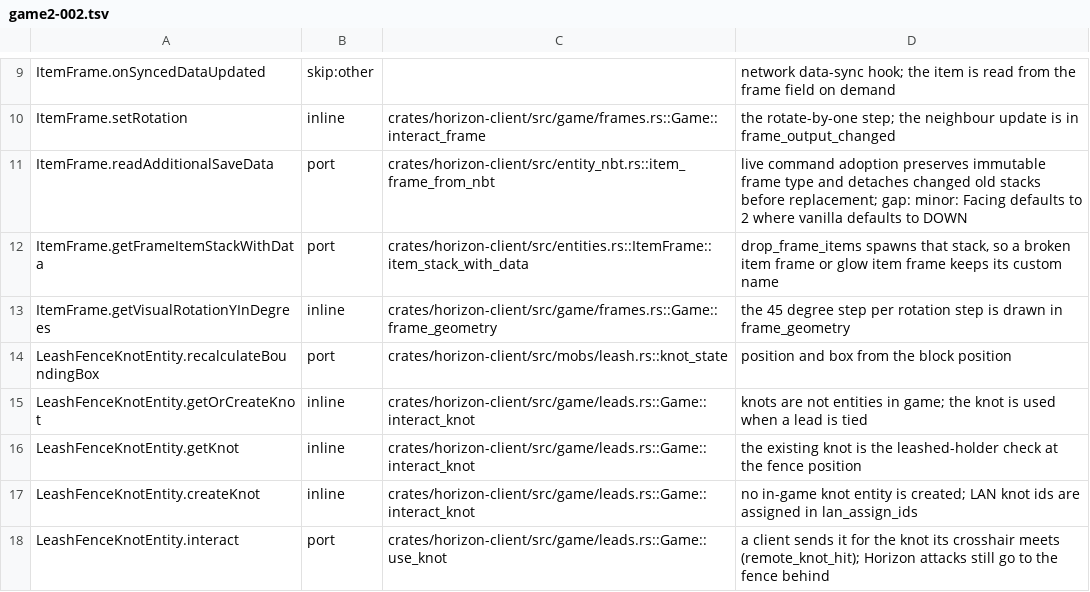
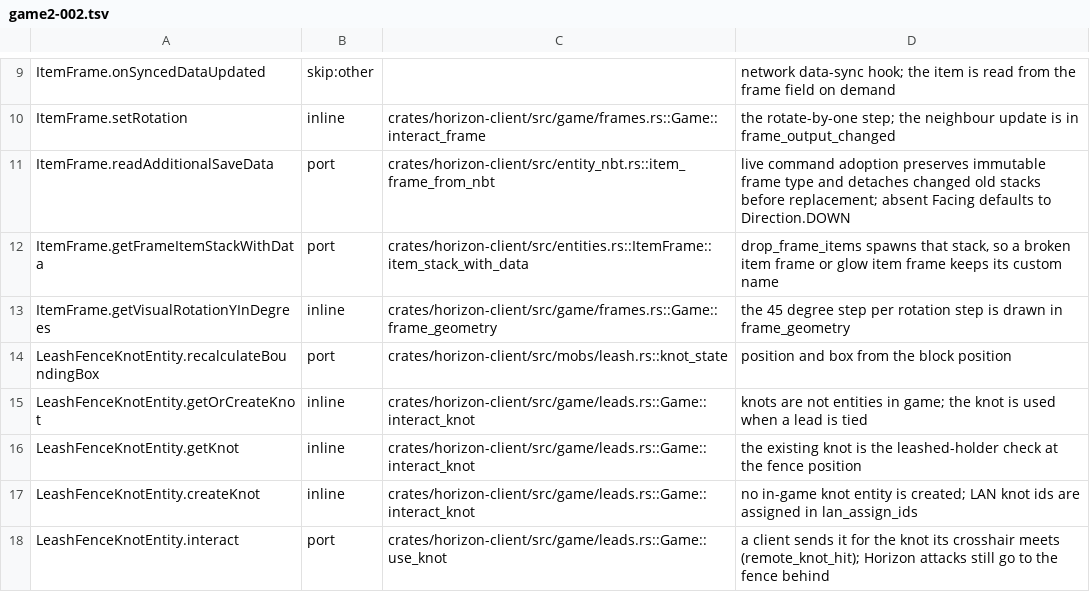
Before and after one commit to heyskylo/horizon-ios, a TSV file: tools/port_map/game2-002.tsv, drawn as a sheet; only a part is shown, gaps mark what is left out.

```diff
--- a/tools/port_map/game2-002.tsv
+++ b/tools/port_map/game2-002.tsv
@@ -10,3 +10,3 @@ ItemFrame.onSyncedDataUpdated	skip:other		network data-sync hook; the item is re
 ItemFrame.setRotation	inline	crates/horizon-client/src/game/frames.rs::Game::interact_frame	the rotate-by-one step; the neighbour update is in frame_output_changed
-ItemFrame.readAdditionalSaveData	port	crates/horizon-client/src/entity_nbt.rs::item_frame_from_nbt	live command adoption preserves immutable frame type and detaches changed old stacks before replacement; gap: minor: Facing defaults to 2 where vanilla defaults to DOWN
+ItemFrame.readAdditionalSaveData	port	crates/horizon-client/src/entity_nbt.rs::item_frame_from_nbt	live command adoption preserves immutable frame type and detaches changed old stacks before replacement; absent Facing defaults to Direction.DOWN
 ItemFrame.getFrameItemStackWithData	port	crates/horizon-client/src/entities.rs::ItemFrame::item_stack_with_data	drop_frame_items spawns that stack, so a broken item frame or glow item frame keeps its custom name
```
Also changed, not shown: 3 other files.
